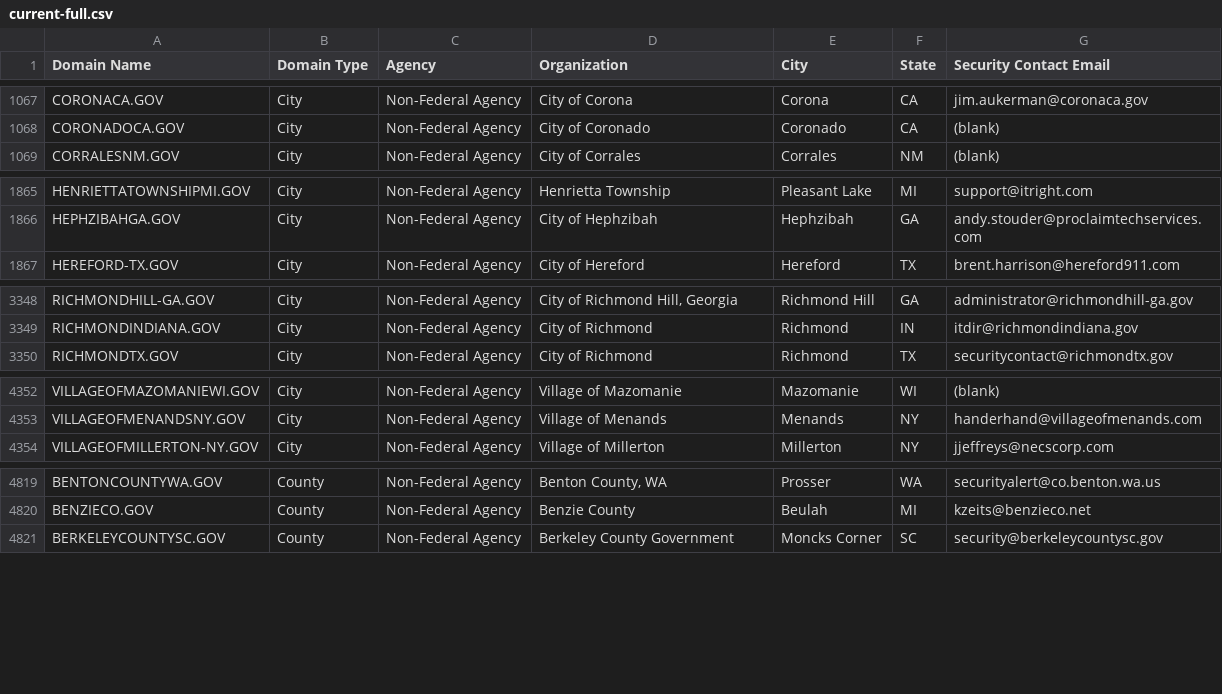
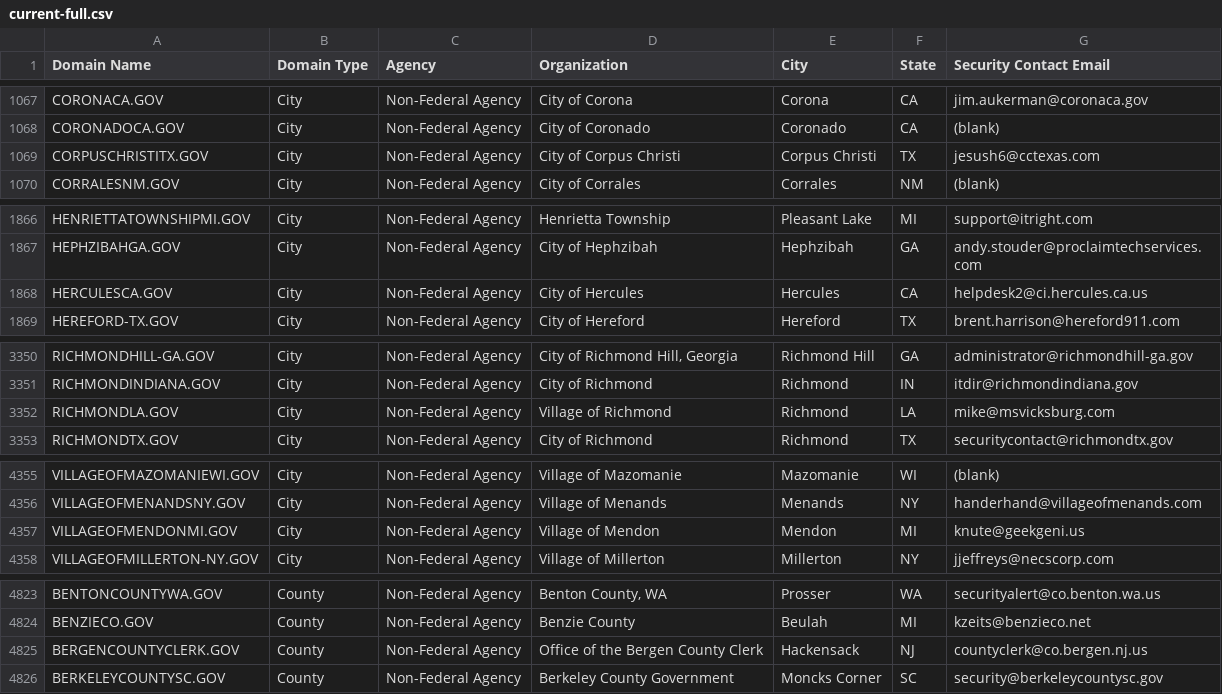
Before and after one commit to climber-girl/dotgov-data, a CSV file: current-full.csv, drawn as a sheet; only a part is shown, gaps mark what is left out; the diff covers the shown part only; the diff names each change by its address in the sheet, - before the commit and + after, or states it on an @@ line.

Commit message:
Flat: latest data (2023-10-05T06:23:25.028Z) {   "date": "2023-10-05T06:23:25.028Z",   "files": [     {       "name": "current-full.csv",       "deltaBytes": 713,       "source": "https://domains.dotgov.gov/dotgov-web/publicreports/current-full"     }   ] }

```diff
--- a/current-full.csv
+++ b/current-full.csv
+row 1069: CORPUSCHRISTITX.GOV | City | Non-Federal Agency | City of Corpus Christi | Corpus Christi | TX | jesush6@cctexas.com
+row 1868: HERCULESCA.GOV | City | Non-Federal Agency | City of Hercules | Hercules | CA | helpdesk2@ci.hercules.ca.us
+row 3352: RICHMONDLA.GOV | City | Non-Federal Agency | Village of Richmond | Richmond | LA | mike@msvicksburg.com
+row 4357: VILLAGEOFMENDONMI.GOV | City | Non-Federal Agency | Village of Mendon | Mendon | MI | knute@geekgeni.us
+row 4825: BERGENCOUNTYCLERK.GOV | County | Non-Federal Agency | Office of the Bergen County Clerk | Hackensack | NJ | countyclerk@co.bergen.nj.us
```
Also changed, not shown: 2 added rows and 1 edited cell elsewhere in this file.
